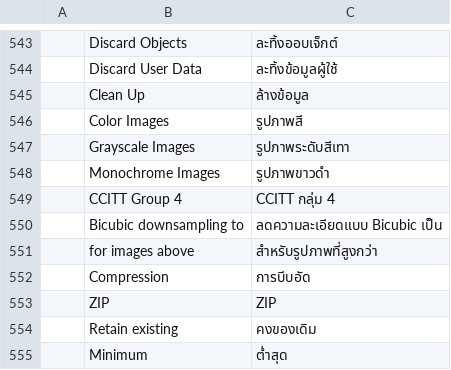
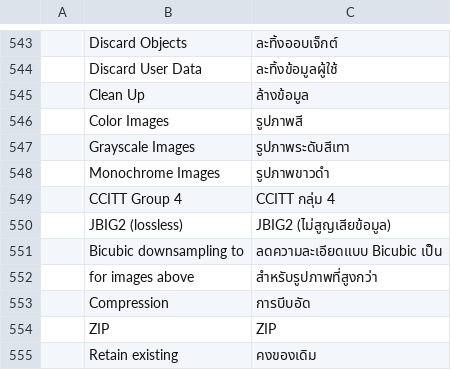
Before and after one commit to Piohrun/pdfcraft, a TSV file: crates/ui-egui/src/i18n/th.tsv, drawn as a sheet; only a part is shown, gaps mark what is left out; the shorter side is filled out with more unchanged rows; the diff names each change by its address in the sheet, - before the commit and + after, or states it on an @@ line.

```diff
--- a/crates/ui-egui/src/i18n/th.tsv
+++ b/crates/ui-egui/src/i18n/th.tsv
+row 550:  | JBIG2 (lossless) | JBIG2 (ไม่สูญเสียข้อมูล)
```
Also changed, not shown: crates/ui-egui/src/i18n/el.tsv, crates/ui-egui/src/i18n/hi.tsv, 48 other files.
